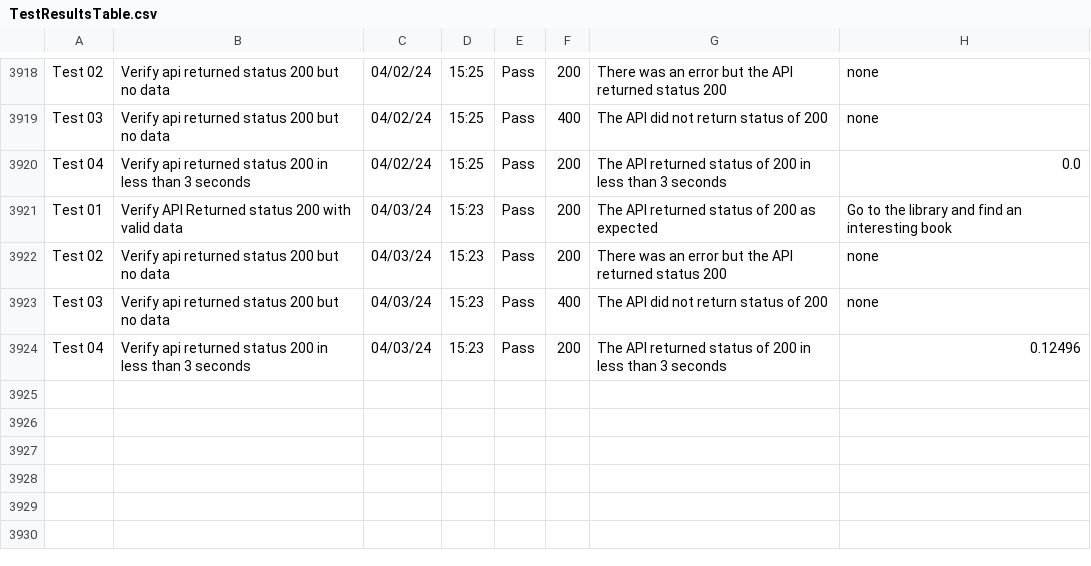
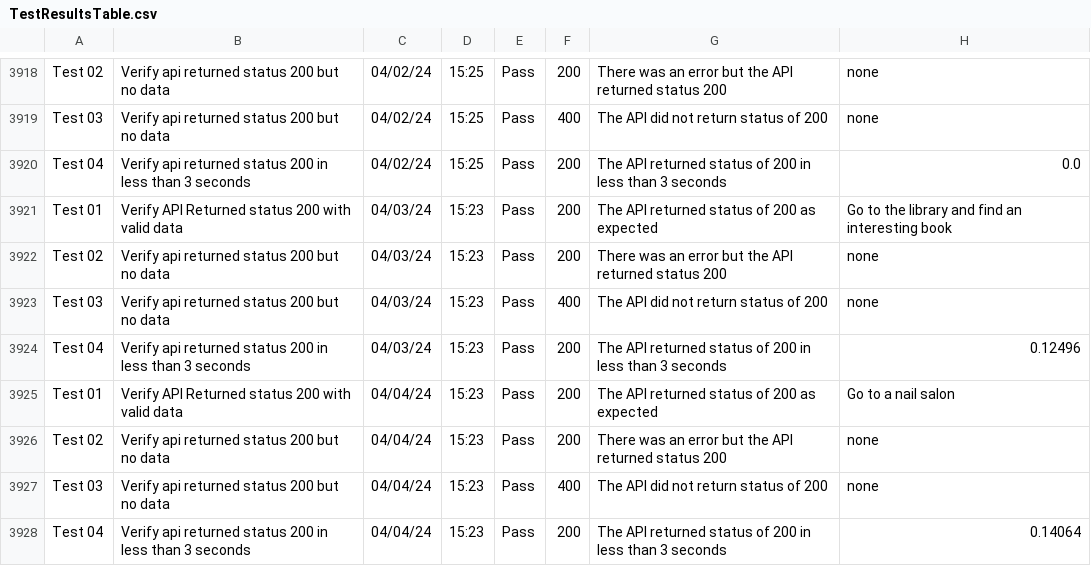
Before and after one commit to libcarter/libcarter.github.io, a CSV file: TestResultsTable.csv, drawn as a sheet; only a part is shown, gaps mark what is left out; the diff names each change by its address in the sheet, - before the commit and + after, or states it on an @@ line.

```diff
--- a/TestResultsTable.csv
+++ b/TestResultsTable.csv
+row 3925: Test 01 | Verify API Returned status 200 with valid data | 04/04/24 | 15:23 | Pass | 200 | The API returned status of 200 as expected | Go to a nail salon
+row 3926: Test 02 | Verify api returned status 200 but no data | 04/04/24 | 15:23 | Pass | 200 | There was an error but the API returned status 200 | none
+row 3927: Test 03 | Verify api returned status 200 but no data | 04/04/24 | 15:23 | Pass | 400 | The API did not return status of 200 | none
+row 3928: Test 04 | Verify api returned status 200 in less than 3 seconds | 04/04/24 | 15:23 | Pass | 200 | The API returned status of 200 in less than 3 seconds | 0.14064
```
Also changed, not shown: 2 other files.
